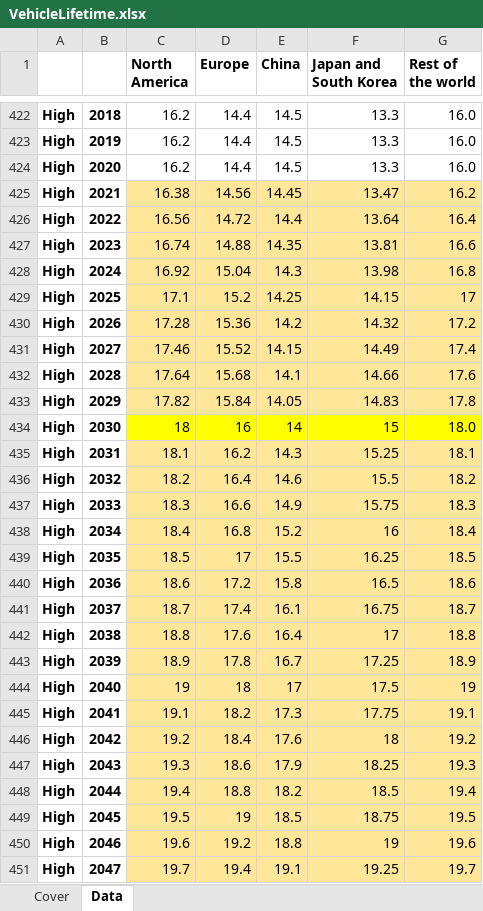
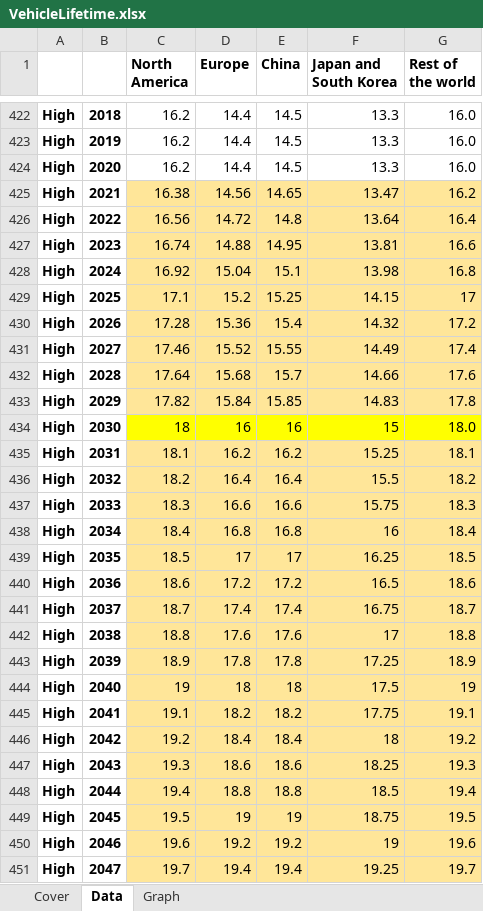
Before and after one commit to romainbilly/Dynamic-MFA-Al-in-Passenger-Cars, an Excel workbook: data/VehicleLifetime.xlsx, sheet Data, drawn as a sheet; only a part is shown, gaps mark what is left out; values as stored, in another font and other column widths than the file's, no borders; charts and pictures not drawn; the diff covers the shown part only; the diff names each change by its address in the sheet, - before the commit and + after, or states it on an @@ line.

```diff
--- a/data/VehicleLifetime.xlsx (sheet Data)
+++ b/data/VehicleLifetime.xlsx (sheet Data)
+sheet tab: Graph
-E425 (China): 14.45
+E425 (China): 14.65
-E426 (China): 14.4
+E426 (China): 14.8
-E427 (China): 14.35
+E427 (China): 14.95
-E428 (China): 14.3
+E428 (China): 15.1
-E429 (China): 14.25
+E429 (China): 15.25
-E430 (China): 14.2
+E430 (China): 15.4
-E431 (China): 14.15
+E431 (China): 15.55
-E432 (China): 14.1
+E432 (China): 15.7
-E433 (China): 14.05
+E433 (China): 15.85
-E434 (China): 14
+E434 (China): 16
-E435 (China): 14.3
+E435 (China): 16.2
-E436 (China): 14.6
+E436 (China): 16.4
-E437 (China): 14.9
+E437 (China): 16.6
-E438 (China): 15.2
+E438 (China): 16.8
-E439 (China): 15.5
+E439 (China): 17
-E440 (China): 15.8
+E440 (China): 17.2
-E441 (China): 16.1
+E441 (China): 17.4
-E442 (China): 16.4
+E442 (China): 17.6
-E443 (China): 16.7
+E443 (China): 17.8
-E444 (China): 17
+E444 (China): 18
-E445 (China): 17.3
+E445 (China): 18.2
-E446 (China): 17.6
+E446 (China): 18.4
-E447 (China): 17.9
+E447 (China): 18.6
-E448 (China): 18.2
+E448 (China): 18.8
-E449 (China): 18.5
+E449 (China): 19
-E450 (China): 18.8
+E450 (China): 19.2
-E451 (China): 19.1
+E451 (China): 19.4
```
Also changed, not shown: 2 edited cells elsewhere in this sheet, charts or pictures, data/P_Type.xlsx, data/Segments.xlsx, 5 other files.
